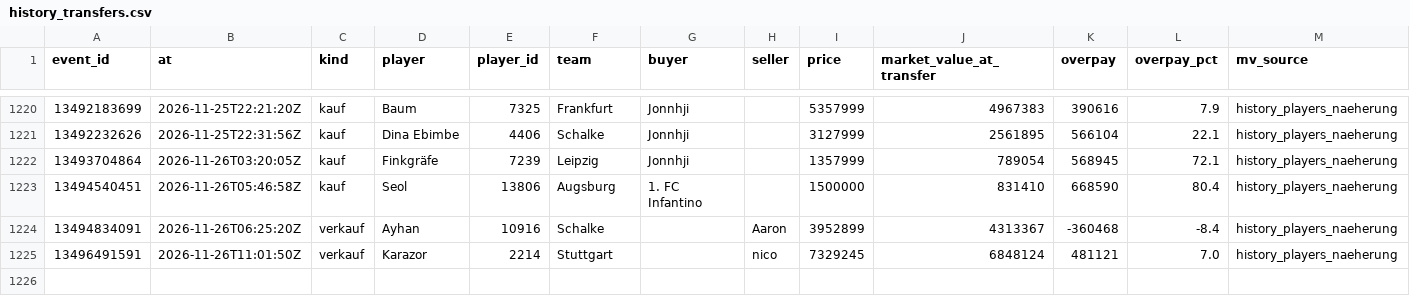
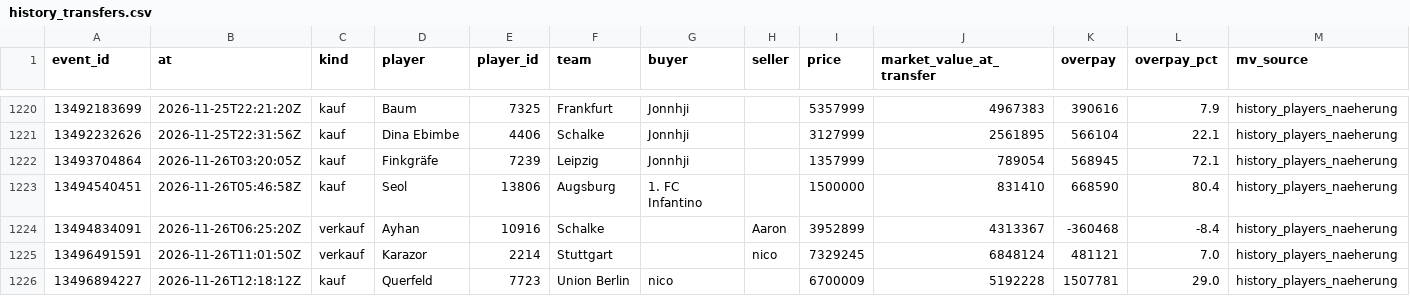
Before and after one commit to Klaudeai/feed-c95b9a6cf8, a CSV file: data/history_transfers.csv, drawn as a sheet; only a part is shown, gaps mark what is left out.

Commit message:
update 2026-11-26T12:31:02.841871+00:00

```diff
--- a/data/history_transfers.csv
+++ b/data/history_transfers.csv
@@ -1225 +1225,2 @@ event_id,at,kind,player,player_id,team,buyer,seller,price,market_value_at_transf
 13496491591,2026-11-26T11:01:50Z,verkauf,Karazor,2214,Stuttgart,,nico,7329245,6848124,481121,7.0,history_players_naeherung
+13496894227,2026-11-26T12:18:12Z,kauf,Querfeld,7723,Union Berlin,nico,,6700009,5192228,1507781,29.0,history_players_naeherung
```
